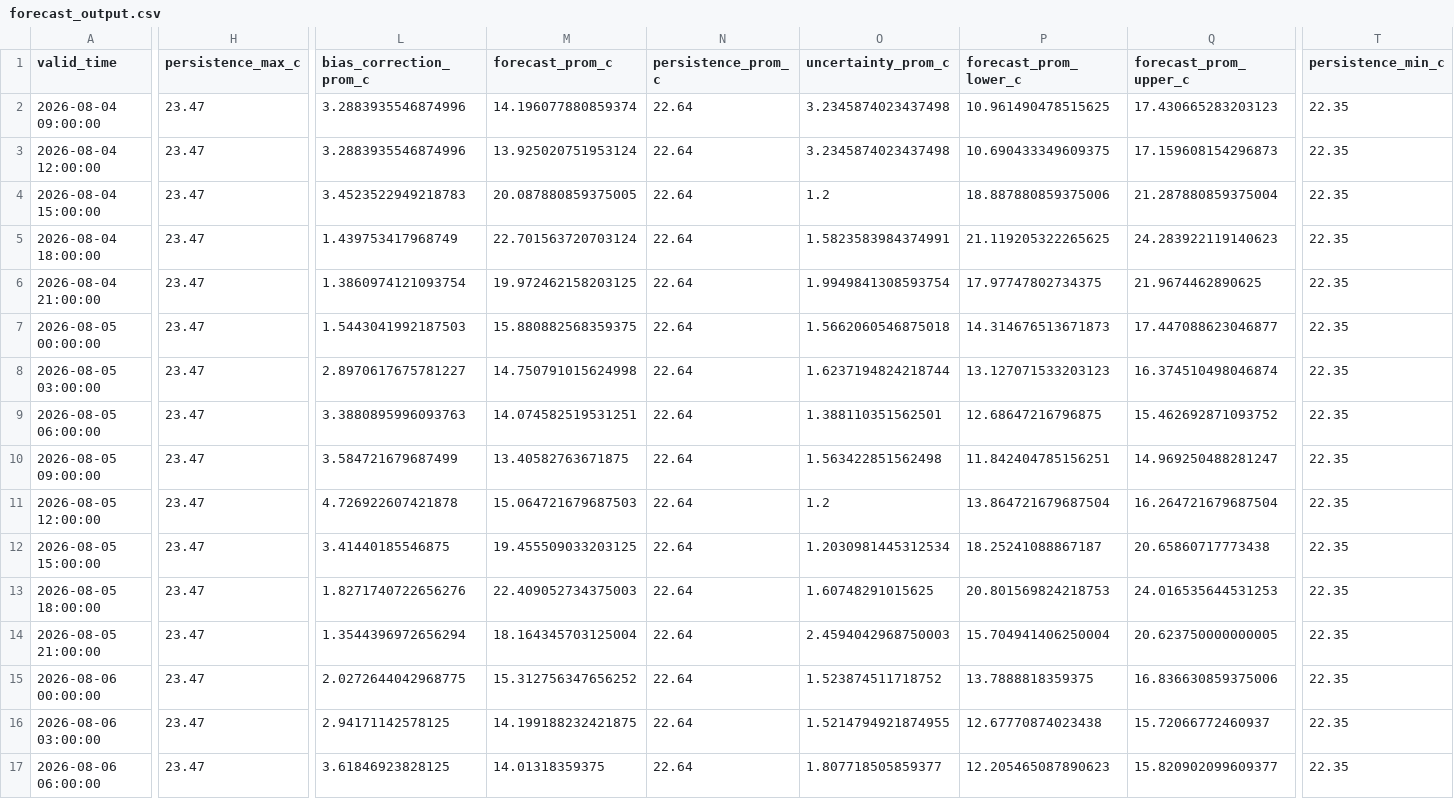
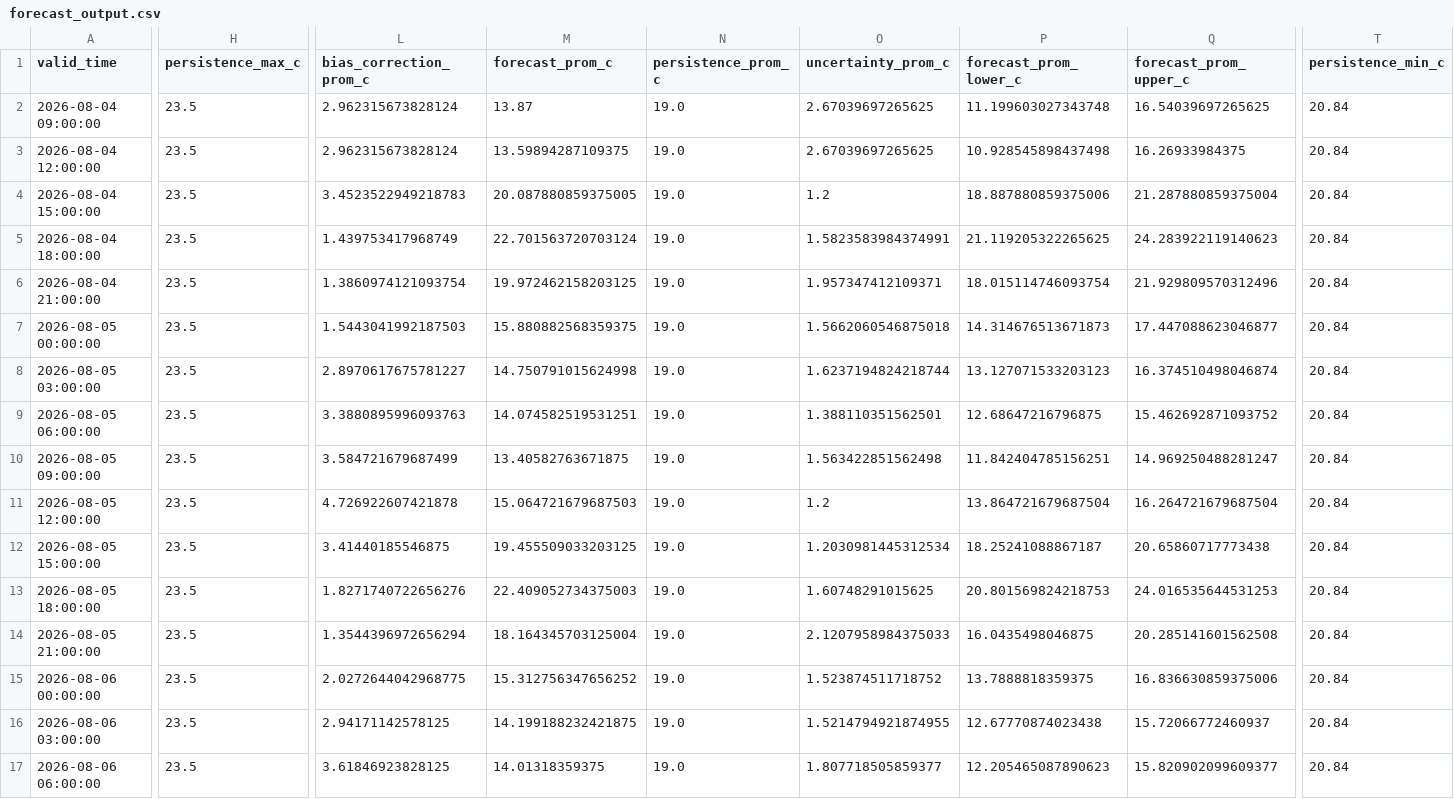
Before and after one commit to ccardenas93/weather_forecast, a CSV file: forecast_output.csv, drawn as a sheet; only a part is shown, gaps mark what is left out; the diff covers the shown part only; the diff names each change by its address in the sheet, - before the commit and + after, or states it on an @@ line.

```diff
--- a/forecast_output.csv
+++ b/forecast_output.csv
-H2:H17 (persistence_max_c): 23.47
+H2:H17 (persistence_max_c): 23.5
-L2:L3 (bias_correction_prom_c): 3.2883935546874996
+L2:L3 (bias_correction_prom_c): 2.962315673828124
-M2 (forecast_prom_c): 14.196077880859374
+M2 (forecast_prom_c): 13.87
-N2:N17 (persistence_prom_c): 22.64
+N2:N17 (persistence_prom_c): 19.0
-O2:O3 (uncertainty_prom_c): 3.2345874023437498
+O2:O3 (uncertainty_prom_c): 2.67039697265625
-P2 (forecast_prom_lower_c): 10.961490478515625
+P2 (forecast_prom_lower_c): 11.199603027343748
-Q2 (forecast_prom_upper_c): 17.430665283203123
+Q2 (forecast_prom_upper_c): 16.54039697265625
-T2:T17 (persistence_min_c): 22.35
+T2:T17 (persistence_min_c): 20.84
-M3 (forecast_prom_c): 13.925020751953124
+M3 (forecast_prom_c): 13.59894287109375
-P3 (forecast_prom_lower_c): 10.690433349609375
+P3 (forecast_prom_lower_c): 10.928545898437498
-Q3 (forecast_prom_upper_c): 17.159608154296873
+Q3 (forecast_prom_upper_c): 16.26933984375
-O6 (uncertainty_prom_c): 1.9949841308593754
+O6 (uncertainty_prom_c): 1.957347412109371
-P6 (forecast_prom_lower_c): 17.97747802734375
+P6 (forecast_prom_lower_c): 18.015114746093754
-Q6 (forecast_prom_upper_c): 21.9674462890625
+Q6 (forecast_prom_upper_c): 21.929809570312496
-O14 (uncertainty_prom_c): 2.4594042968750003
+O14 (uncertainty_prom_c): 2.1207958984375033
-P14 (forecast_prom_lower_c): 15.704941406250004
+P14 (forecast_prom_lower_c): 16.0435498046875
-Q14 (forecast_prom_upper_c): 20.623750000000005
+Q14 (forecast_prom_upper_c): 20.285141601562508
```
Also changed, not shown: 1 edited cell elsewhere in this file, forecast_metrics.csv, merged_data_export.csv, 5 other files.
